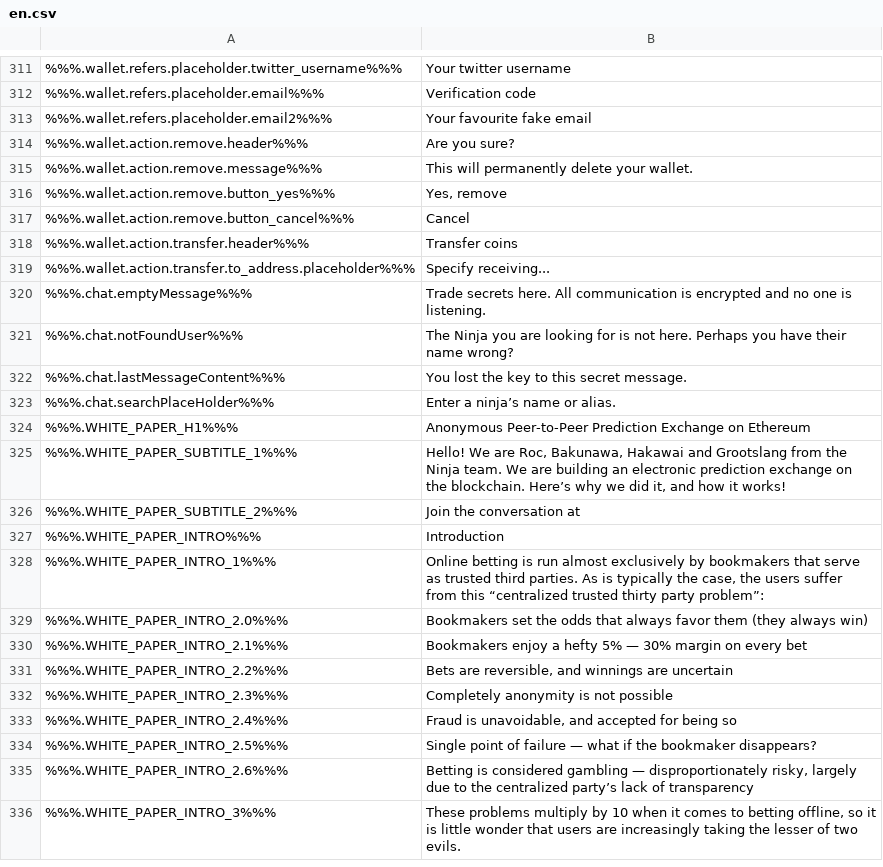
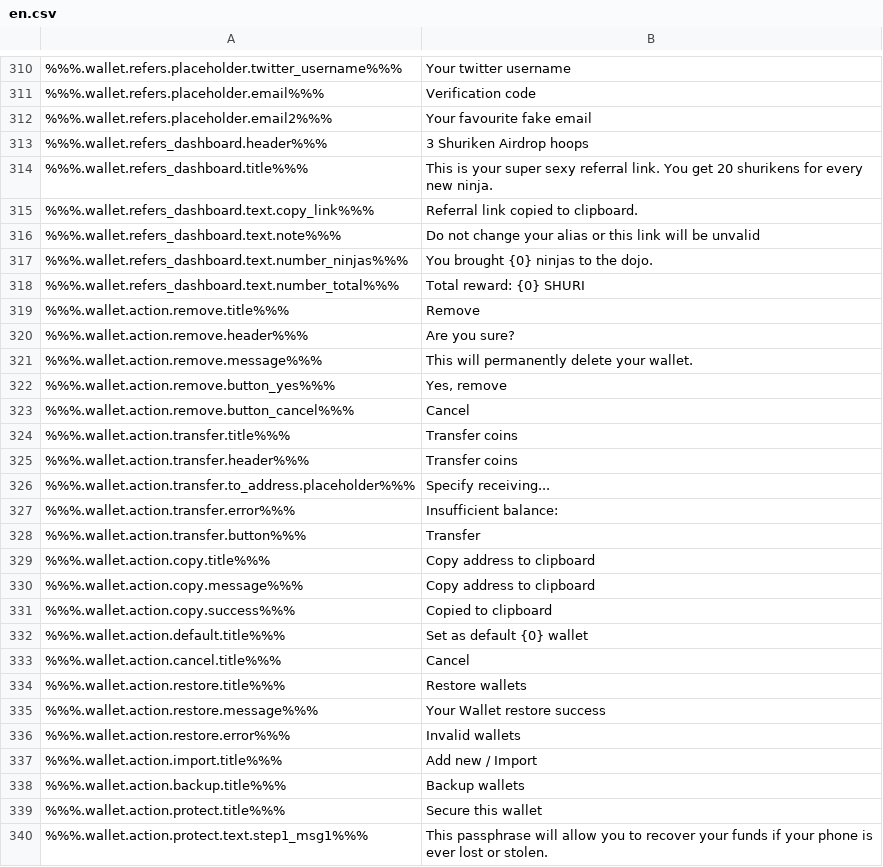
Before and after one commit to ninjadotorg/handshake-i18n, a CSV file: store/en.csv, drawn as a sheet; only a part is shown, gaps mark what is left out; the shorter side is filled out with more unchanged rows; removed rows and columns are numbered as before the commit, all else as after; the diff covers the shown part only; the diff names each change by its address in the sheet, - before the commit and + after, or states it on an @@ line.

```diff
--- a/store/en.csv
+++ b/store/en.csv
@@ row 286 moved to row 313: %%%.wallet.refers_dashboard.header%%% @@
+row 314: %%%.wallet.refers_dashboard.title%%% | This is your super sexy referral link. You get 20 shurikens for every new ninja.
+row 315: %%%.wallet.refers_dashboard.text.copy_link%%% | Referral link copied to clipboard.
+row 316: %%%.wallet.refers_dashboard.text.note%%% | Do not change your alias or this link will be unvalid
+row 317: %%%.wallet.refers_dashboard.text.number_ninjas%%% | You brought {0} ninjas to the dojo.
+row 318: %%%.wallet.refers_dashboard.text.number_total%%% | Total reward: {0} SHURI
+row 319: %%%.wallet.action.remove.title%%% | Remove
+row 324: %%%.wallet.action.transfer.title%%% | Transfer coins
-row 320: %%%.chat.emptyMessage%%% | Trade secrets here. All communication is encrypted and no one is listening.
-row 321: %%%.chat.notFoundUser%%% | The Ninja you are looking for is not here. Perhaps you have their name wrong?
-row 322: %%%.chat.lastMessageContent%%% | You lost the key to this secret message.
-row 323: %%%.chat.searchPlaceHolder%%% | Enter a ninja’s name or alias.
+row 327: %%%.wallet.action.transfer.error%%% | Insufficient balance:
+row 328: %%%.wallet.action.transfer.button%%% | Transfer
+row 329: %%%.wallet.action.copy.title%%% | Copy address to clipboard
+row 330: %%%.wallet.action.copy.message%%% | Copy address to clipboard
+row 331: %%%.wallet.action.copy.success%%% | Copied to clipboard
+row 332: %%%.wallet.action.default.title%%% | Set as default {0} wallet
+row 333: %%%.wallet.action.cancel.title%%% | Cancel
+row 334: %%%.wallet.action.restore.title%%% | Restore wallets
+row 335: %%%.wallet.action.restore.message%%% | Your Wallet restore success
+row 336: %%%.wallet.action.restore.error%%% | Invalid wallets
+row 337: %%%.wallet.action.import.title%%% | Add new / Import
+row 338: %%%.wallet.action.backup.title%%% | Backup wallets
+row 339: %%%.wallet.action.protect.title%%% | Secure this wallet
+row 340: %%%.wallet.action.protect.text.step1_msg1%%% | This passphrase will allow you to recover your funds if your phone is ever lost or stolen.
```
Also changed, not shown: 21 added rows and 2 edited cells elsewhere in this file, 4 other files.
